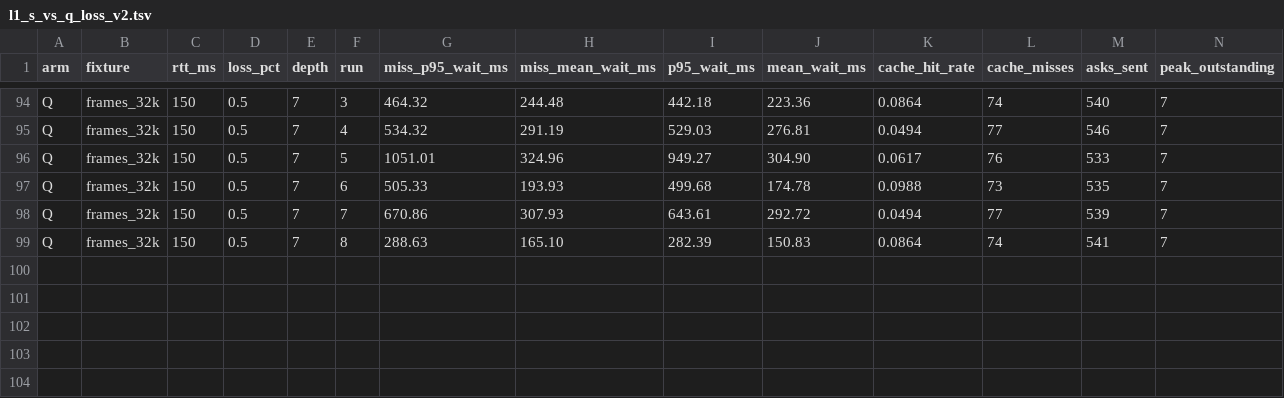
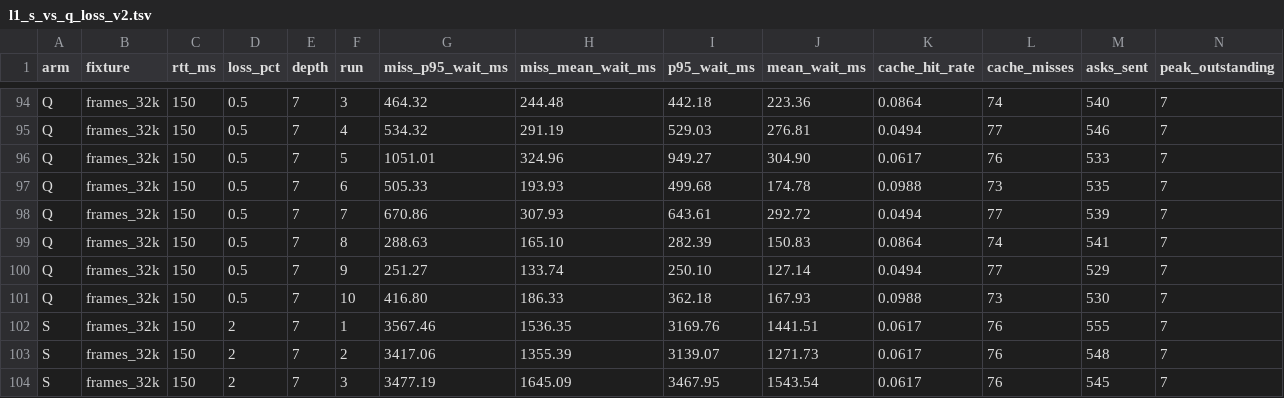
Before and after one commit to dary-dc/wt-pacs, a TSV file: docs/measurements/r2/l1_s_vs_q_loss_v2.tsv, drawn as a sheet; only a part is shown, gaps mark what is left out.

Commit message:
lab(measurements): L1 v2 TSV progress (103 rows)

```diff
--- a/docs/measurements/r2/l1_s_vs_q_loss_v2.tsv
+++ b/docs/measurements/r2/l1_s_vs_q_loss_v2.tsv
@@ -99 +99,6 @@ Q	frames_32k	150	0.5	7	7	670.86	307.93	643.61	292.72	0.0494	77	539	7
 Q	frames_32k	150	0.5	7	8	288.63	165.10	282.39	150.83	0.0864	74	541	7
+Q	frames_32k	150	0.5	7	9	251.27	133.74	250.10	127.14	0.0494	77	529	7
+Q	frames_32k	150	0.5	7	10	416.80	186.33	362.18	167.93	0.0988	73	530	7
+S	frames_32k	150	2	7	1	3567.46	1536.35	3169.76	1441.51	0.0617	76	555	7
+S	frames_32k	150	2	7	2	3417.06	1355.39	3139.07	1271.73	0.0617	76	548	7
+S	frames_32k	150	2	7	3	3477.19	1645.09	3467.95	1543.54	0.0617	76	545	7
```
